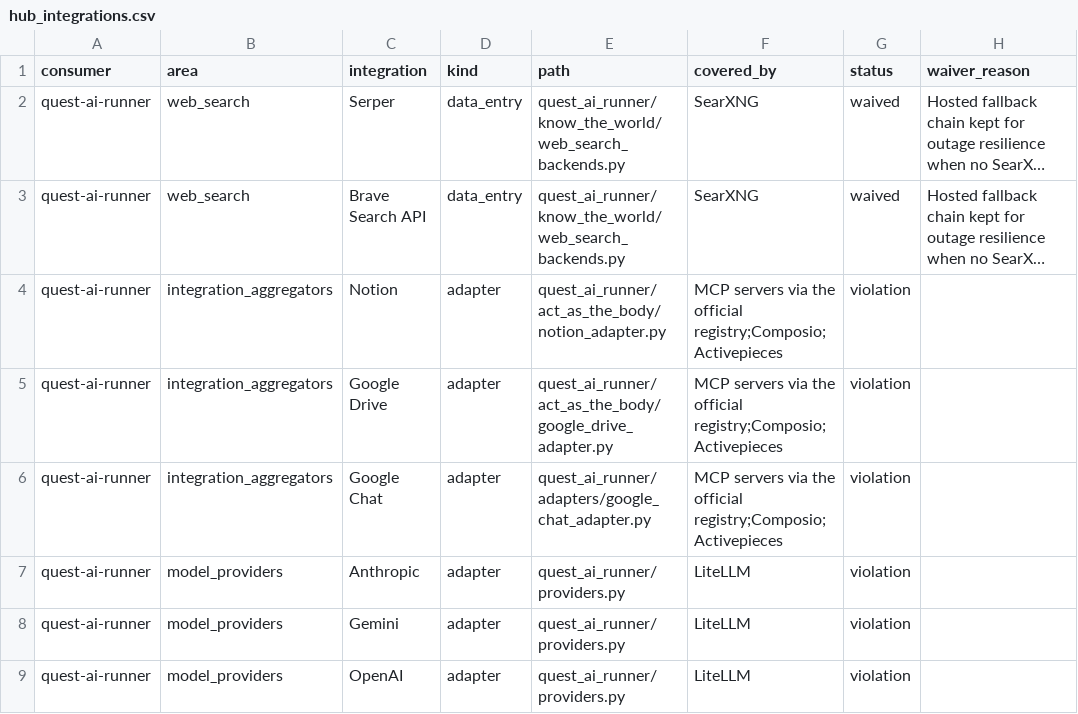
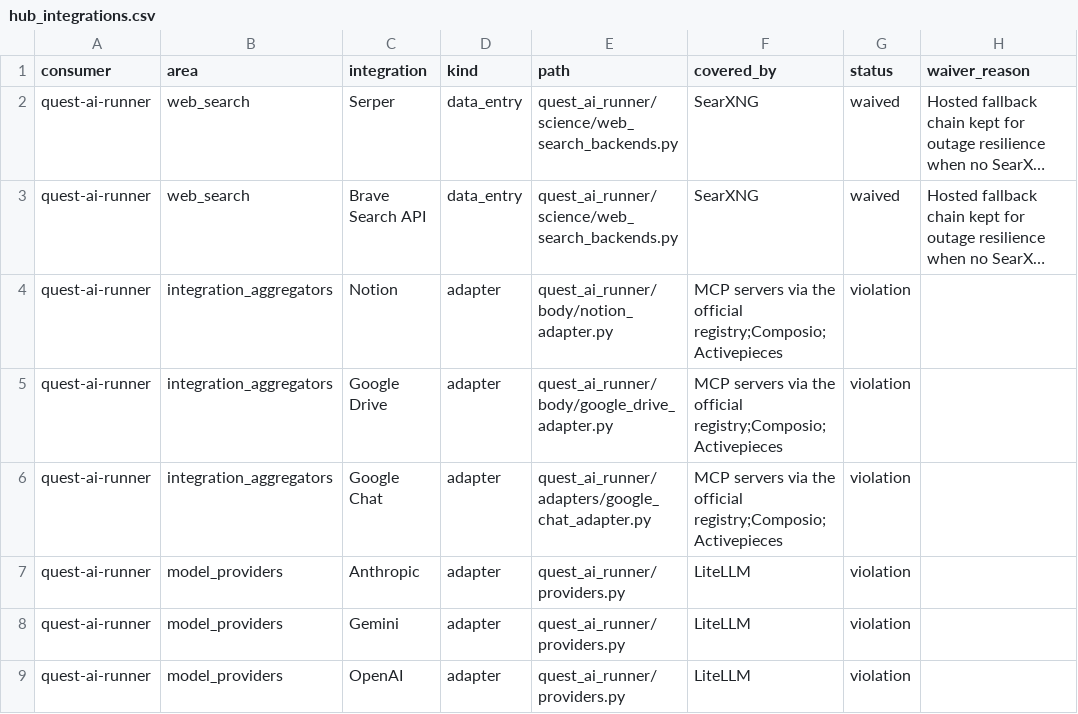
Before and after one commit to SpiritualData/ai-hub-of-hubs-structure, a CSV file: hubofhubs/registry/hub_integrations.csv, drawn as a sheet; only a part is shown; long unchanged cells end in …; the diff names each change by its address in the sheet, - before the commit and + after, or states it on an @@ line.

```diff
--- a/hubofhubs/registry/hub_integrations.csv
+++ b/hubofhubs/registry/hub_integrations.csv
-E2:E3 (path): quest_ai_runner/know_the_world/web_search_backends.py
+E2:E3 (path): quest_ai_runner/science/web_search_backends.py
-E4 (path): quest_ai_runner/act_as_the_body/notion_adapter.py
+E4 (path): quest_ai_runner/body/notion_adapter.py
-E5 (path): quest_ai_runner/act_as_the_body/google_drive_adapter.py
+E5 (path): quest_ai_runner/body/google_drive_adapter.py
```
Also changed, not shown: hubofhubs/registry/hub_capabilities.csv.
